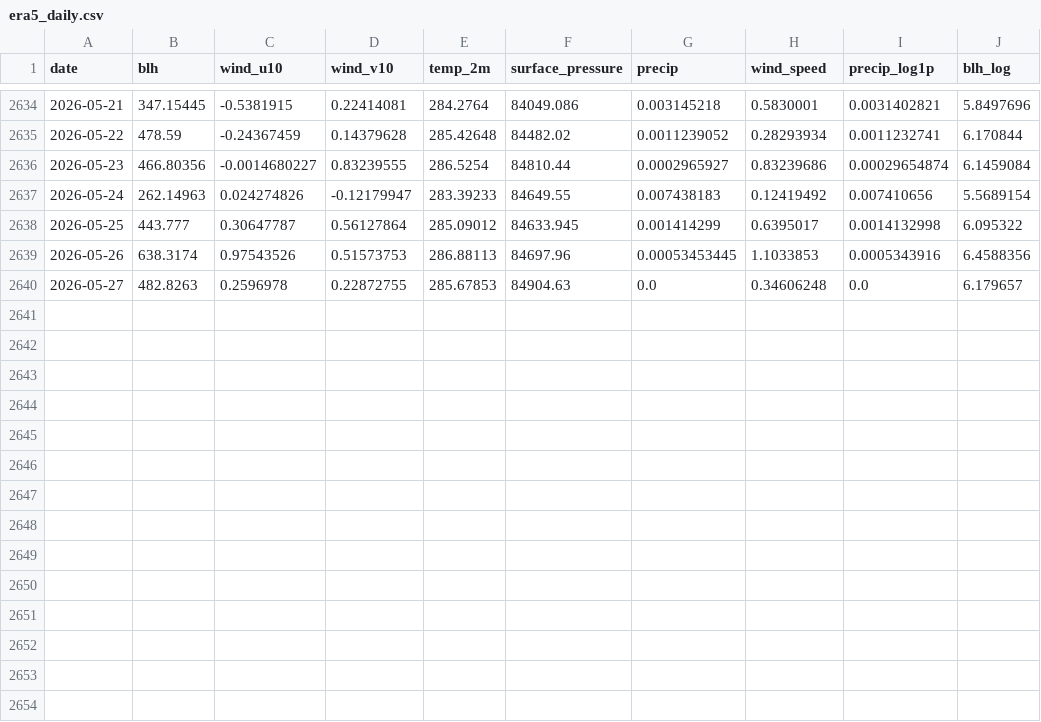
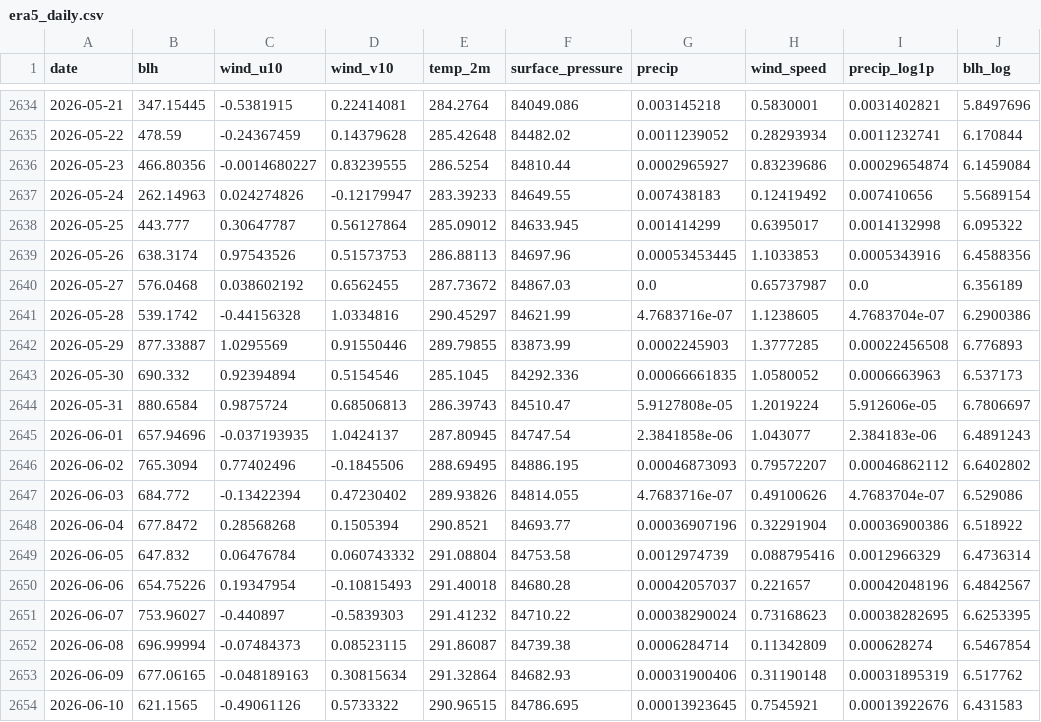
Before and after one commit to KareemS13/Aram-iv, a CSV file: data/processed/era5_daily.csv, drawn as a sheet; only a part is shown, gaps mark what is left out.

```diff
--- a/data/processed/era5_daily.csv
+++ b/data/processed/era5_daily.csv
@@ -2639,2 +2639,16 @@ date,blh,wind_u10,wind_v10,temp_2m,surface_pressure,precip,wind_speed,precip_log
 2026-05-26,638.3174,0.97543526,0.51573753,286.88113,84697.96,0.00053453445,1.1033853,0.0005343916,6.4588356
-2026-05-27,482.8263,0.2596978,0.22872755,285.67853,84904.63,0.0,0.34606248,0.0,6.179657
+2026-05-27,576.0468,0.038602192,0.6562455,287.73672,84867.03,0.0,0.65737987,0.0,6.356189
+2026-05-28,539.1742,-0.44156328,1.0334816,290.45297,84621.99,4.7683716e-07,1.1238605,4.7683704e-07,6.2900386
+2026-05-29,877.33887,1.0295569,0.91550446,289.79855,83873.99,0.0002245903,1.3777285,0.00022456508,6.776893
+2026-05-30,690.332,0.92394894,0.5154546,285.1045,84292.336,0.00066661835,1.0580052,0.0006663963,6.537173
+2026-05-31,880.6584,0.9875724,0.68506813,286.39743,84510.47,5.9127808e-05,1.2019224,5.912606e-05,6.7806697
+2026-06-01,657.94696,-0.037193935,1.0424137,287.80945,84747.54,2.3841858e-06,1.043077,2.384183e-06,6.4891243
+2026-06-02,765.3094,0.77402496,-0.1845506,288.69495,84886.195,0.00046873093,0.79572207,0.00046862112,6.6402802
+2026-06-03,684.772,-0.13422394,0.47230402,289.93826,84814.055,4.7683716e-07,0.49100626,4.7683704e-07,6.529086
+2026-06-04,677.8472,0.28568268,0.1505394,290.8521,84693.77,0.00036907196,0.32291904,0.00036900386,6.518922
+2026-06-05,647.832,0.06476784,0.060743332,291.08804,84753.58,0.0012974739,0.088795416,0.0012966329,6.4736314
+2026-06-06,654.75226,0.19347954,-0.10815493,291.40018,84680.28,0.00042057037,0.221657,0.00042048196,6.4842567
+2026-06-07,753.96027,-0.440897,-0.5839303,291.41232,84710.22,0.00038290024,0.73168623,0.00038282695,6.6253395
+2026-06-08,696.99994,-0.07484373,0.08523115,291.86087,84739.38,0.0006284714,0.11342809,0.000628274,6.5467854
+2026-06-09,677.06165,-0.048189163,0.30815634,291.32864,84682.93,0.00031900406,0.31190148,0.00031895319,6.517762
+2026-06-10,621.1565,-0.49061126,0.5733322,290.96515,84786.695,0.00013923645,0.7545921,0.00013922676,6.431583
```
Also changed, not shown: data/processed/no2_daily.csv, 5 other files.
